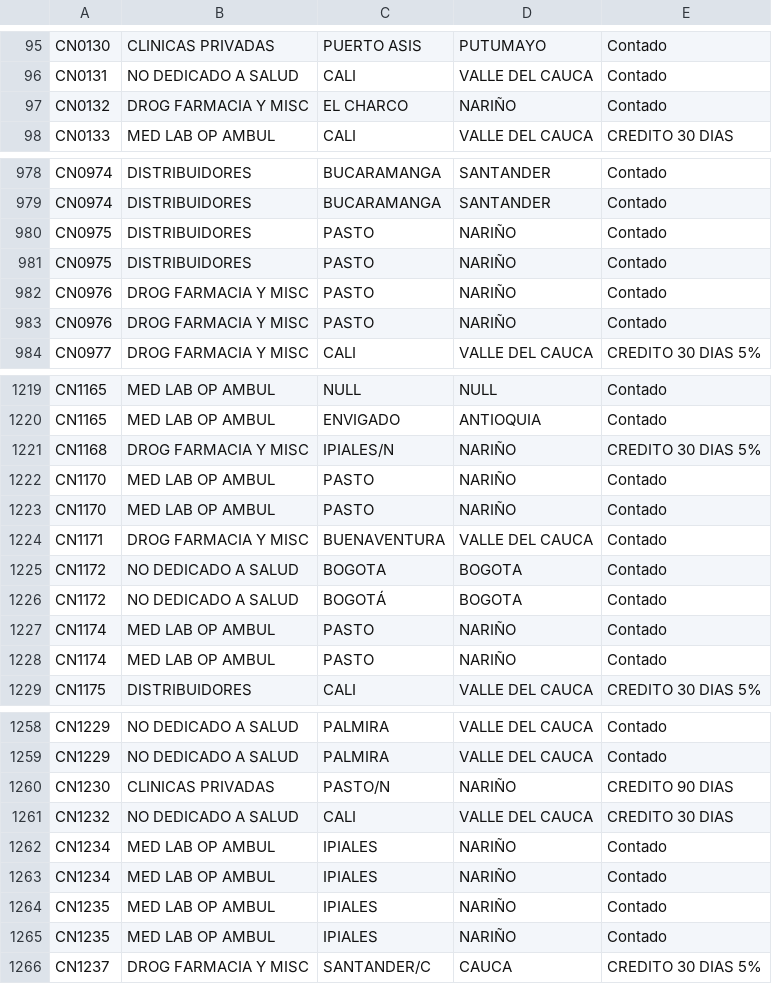
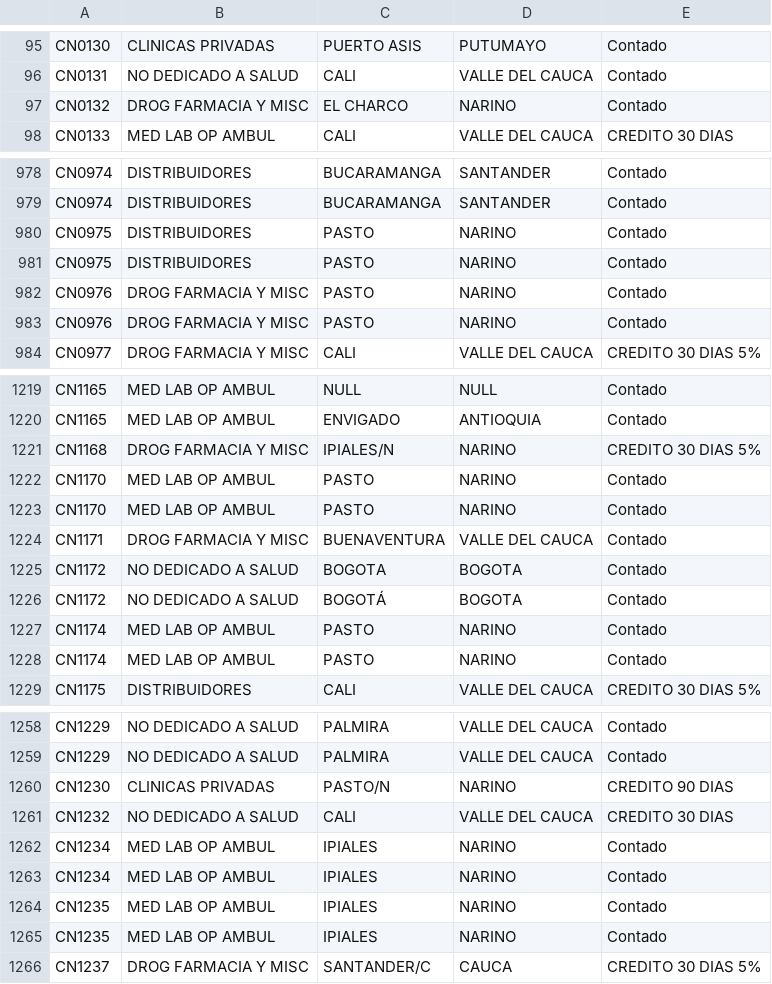
Before and after one commit to NicolasB2/Integrador_AllersGroup, a CSV file: AllersGroup/Model/Data/Clients.csv, drawn as a sheet; only a part is shown, gaps mark what is left out; the diff covers the shown part only.

```diff
--- a/AllersGroup/Model/Data/Clients.csv
+++ b/AllersGroup/Model/Data/Clients.csv
@@ -96,3 +96,3 @@ CN0130;CLINICAS PRIVADAS;PUERTO ASIS;PUTUMAYO;Contado
 CN0131;NO DEDICADO A SALUD;CALI;VALLE DEL CAUCA;Contado
-CN0132;DROG FARMACIA Y MISC;EL CHARCO;NARIÑO;Contado
+CN0132;DROG FARMACIA Y MISC;EL CHARCO;NARINO;Contado
 CN0133;MED LAB OP AMBUL;CALI;VALLE DEL CAUCA;CREDITO 30 DIAS
@@ -979,6 +979,6 @@ CN0974;DISTRIBUIDORES;BUCARAMANGA;SANTANDER;Contado
 CN0974;DISTRIBUIDORES;BUCARAMANGA;SANTANDER;Contado
-CN0975;DISTRIBUIDORES;PASTO;NARIÑO;Contado
-CN0975;DISTRIBUIDORES;PASTO;NARIÑO;Contado
-CN0976;DROG FARMACIA Y MISC;PASTO;NARIÑO;Contado
-CN0976;DROG FARMACIA Y MISC;PASTO;NARIÑO;Contado
+CN0975;DISTRIBUIDORES;PASTO;NARINO;Contado
+CN0975;DISTRIBUIDORES;PASTO;NARINO;Contado
+CN0976;DROG FARMACIA Y MISC;PASTO;NARINO;Contado
+CN0976;DROG FARMACIA Y MISC;PASTO;NARINO;Contado
 CN0977;DROG FARMACIA Y MISC;CALI;VALLE DEL CAUCA;CREDITO 30 DIAS 5%
@@ -1220,5 +1220,5 @@ CN1165;MED LAB OP AMBUL;NULL;NULL;Contado
 CN1165;MED LAB OP AMBUL;ENVIGADO;ANTIOQUIA;Contado
-CN1168;DROG FARMACIA Y MISC;IPIALES/N;NARIÑO;CREDITO 30 DIAS 5%
-CN1170;MED LAB OP AMBUL;PASTO;NARIÑO;Contado
-CN1170;MED LAB OP AMBUL;PASTO;NARIÑO;Contado
+CN1168;DROG FARMACIA Y MISC;IPIALES/N;NARINO;CREDITO 30 DIAS 5%
+CN1170;MED LAB OP AMBUL;PASTO;NARINO;Contado
+CN1170;MED LAB OP AMBUL;PASTO;NARINO;Contado
 CN1171;DROG FARMACIA Y MISC;BUENAVENTURA;VALLE DEL CAUCA;Contado
@@ -1226,4 +1226,4 @@ CN1172;NO DEDICADO A SALUD;BOGOTA;BOGOTA;Contado
 CN1172;NO DEDICADO A SALUD;BOGOTÁ;BOGOTA;Contado
-CN1174;MED LAB OP AMBUL;PASTO;NARIÑO;Contado
-CN1174;MED LAB OP AMBUL;PASTO;NARIÑO;Contado
+CN1174;MED LAB OP AMBUL;PASTO;NARINO;Contado
+CN1174;MED LAB OP AMBUL;PASTO;NARINO;Contado
 CN1175;DISTRIBUIDORES;CALI;VALLE DEL CAUCA;CREDITO 30 DIAS 5%
@@ -1259,8 +1259,8 @@ CN1229;NO DEDICADO A SALUD;PALMIRA;VALLE DEL CAUCA;Contado
 CN1229;NO DEDICADO A SALUD;PALMIRA;VALLE DEL CAUCA;Contado
-CN1230;CLINICAS PRIVADAS;PASTO/N;NARIÑO;CREDITO 90 DIAS
+CN1230;CLINICAS PRIVADAS;PASTO/N;NARINO;CREDITO 90 DIAS
 CN1232;NO DEDICADO A SALUD;CALI;VALLE DEL CAUCA;CREDITO 30 DIAS
-CN1234;MED LAB OP AMBUL;IPIALES;NARIÑO;Contado
-CN1234;MED LAB OP AMBUL;IPIALES;NARIÑO;Contado
-CN1235;MED LAB OP AMBUL;IPIALES;NARIÑO;Contado
-CN1235;MED LAB OP AMBUL;IPIALES;NARIÑO;Contado
+CN1234;MED LAB OP AMBUL;IPIALES;NARINO;Contado
+CN1234;MED LAB OP AMBUL;IPIALES;NARINO;Contado
+CN1235;MED LAB OP AMBUL;IPIALES;NARINO;Contado
+CN1235;MED LAB OP AMBUL;IPIALES;NARINO;Contado
 CN1237;DROG FARMACIA Y MISC;SANTANDER/C;CAUCA;CREDITO 30 DIAS 5%
```
Also changed, not shown: 143 edited cells elsewhere in this file, 42 other files.
